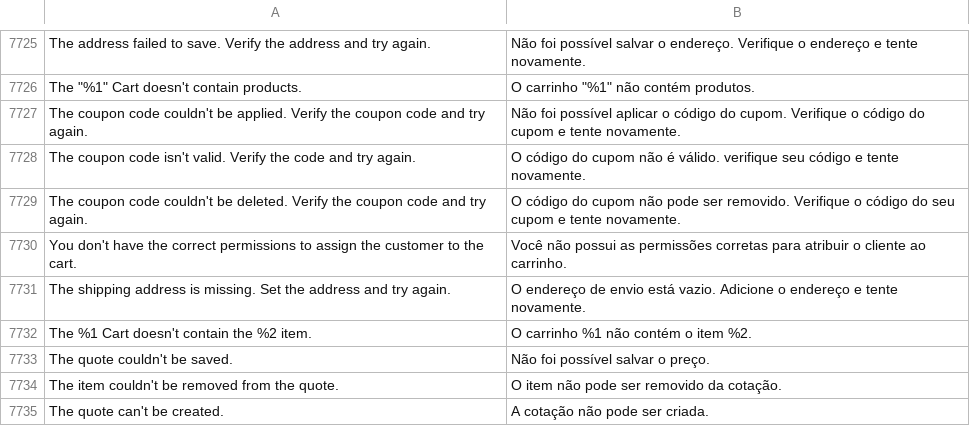
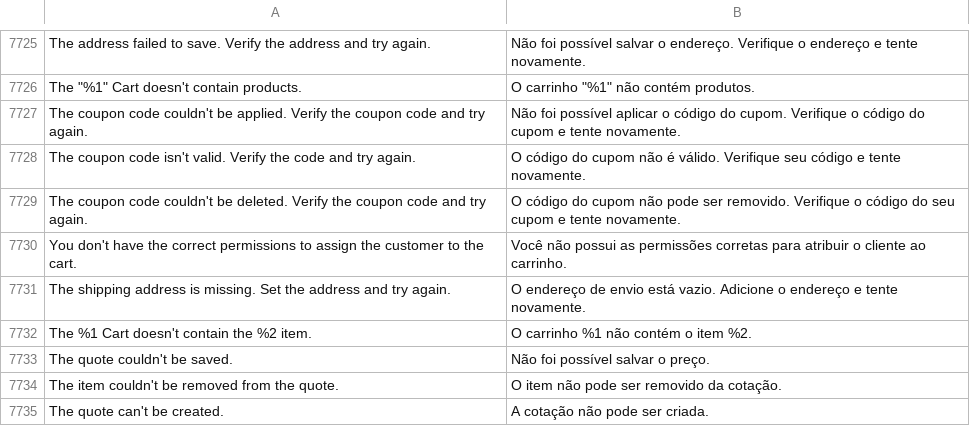
Before and after one commit to rafaelstz/traducao_magento2_pt_br, a CSV file: pt_BR.csv, drawn as a sheet; only a part is shown, gaps mark what is left out; the diff names each change by its address in the sheet, - before the commit and + after, or states it on an @@ line.

Commit message:
Ajustado texto, da letra v de verifique para maiúsculo.

```diff
--- a/pt_BR.csv
+++ b/pt_BR.csv
-B7728: …é válido. verifique seu código…
+B7728: …é válido. Verifique seu código…
```
